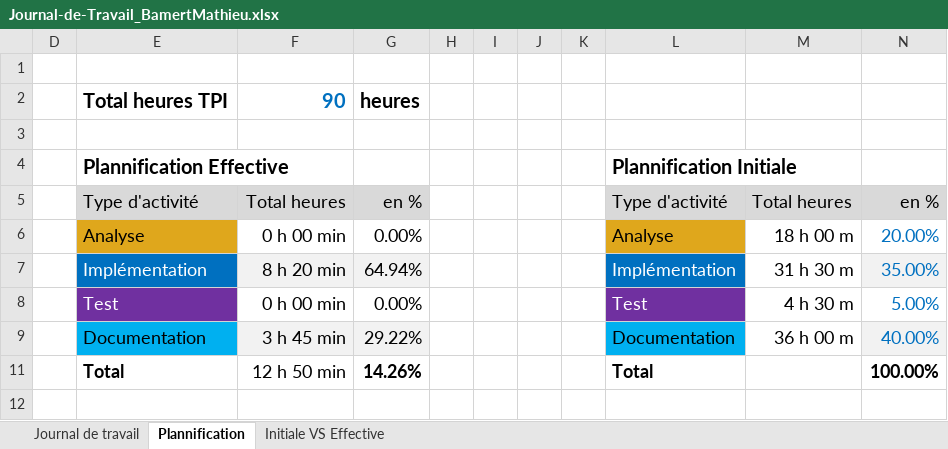
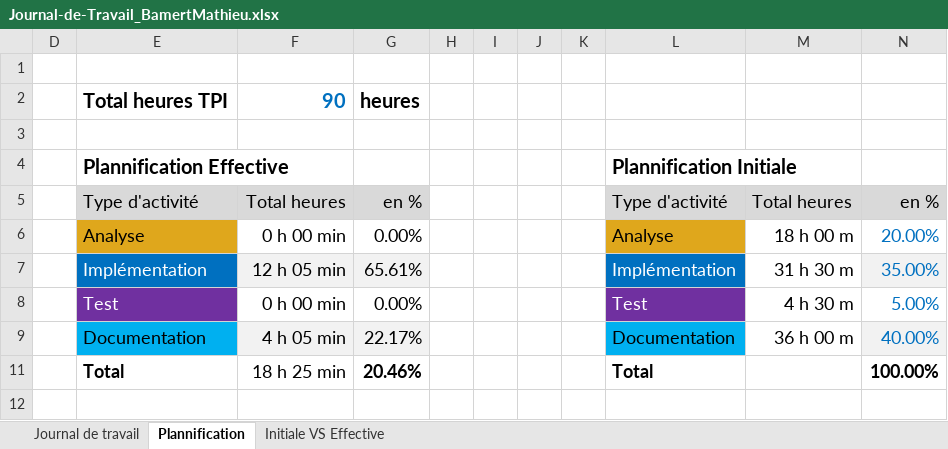
Before and after one commit to MBAMER/P_321_BitRuisseau, an Excel workbook: Doc/Journal-de-Travail_BamertMathieu.xlsx, sheet Plannification, drawn as a sheet; values as stored, in another font and other column widths than the file's, no borders; charts and pictures not drawn; the diff names each change by its address in the sheet, - before the commit and + after, or states it on an @@ line.

```diff
--- a/Doc/Journal-de-Travail_BamertMathieu.xlsx (sheet Plannification)
+++ b/Doc/Journal-de-Travail_BamertMathieu.xlsx (sheet Plannification)
-F7: 8 h 20 min
+F7: 12 h 05 min
-G7: 64.94%
+G7: 65.61%
-F9: 3 h 45 min
+F9: 4 h 05 min
-G9: 29.22%
+G9: 22.17%
-F11: 12 h 50 min
+F11: 18 h 25 min
-G11: 14.26%
+G11: 20.46%
```
Also changed, not shown: sheet Journal de travail, hidden cells, charts or pictures.
